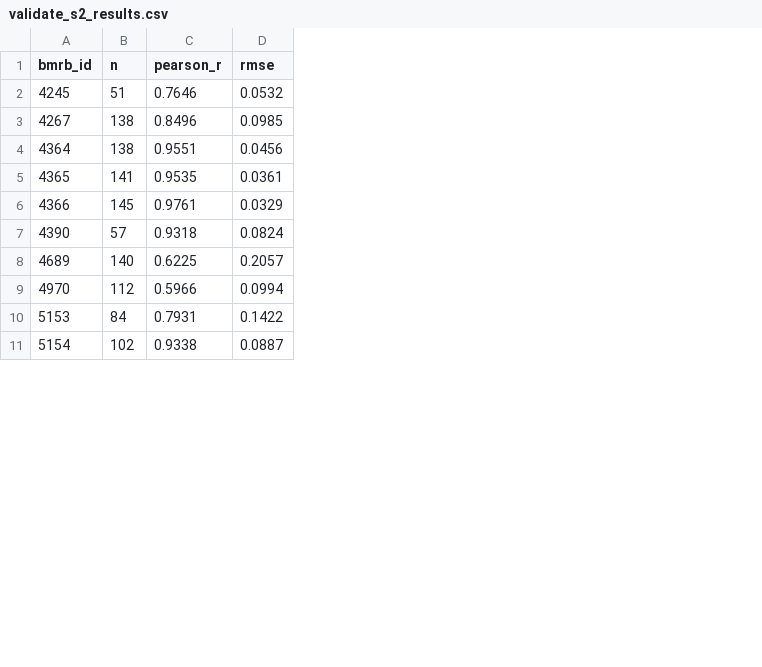
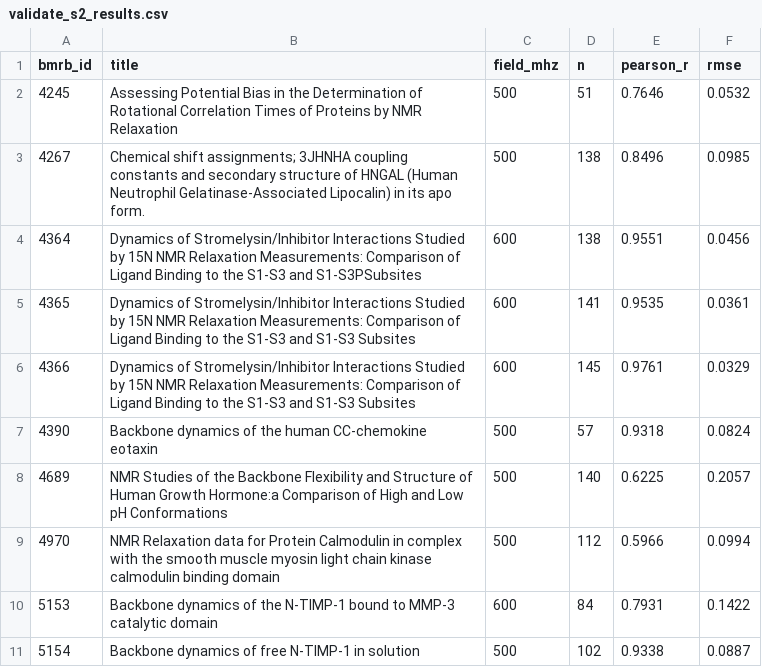
Before and after one commit to WaymentSteeleLab/makeshift, a CSV file: demos/s2_validation/validate_s2_results.csv, drawn as a sheet; only a part is shown; the diff names each change by its address in the sheet, - before the commit and + after, or states it on an @@ line.

```diff
--- a/demos/s2_validation/validate_s2_results.csv
+++ b/demos/s2_validation/validate_s2_results.csv
+column B (title), rows 2-11: Assessing Potential Bias in the Determination of Rotational Correlation Times of Proteins by NMR Relaxation | Chemical shift assignments; 3JHNHA coupling constants and secondary structure of HNGAL (Human Neutrophil Gelatinase-Associated Lipocalin) in its apo form. | Dynamics of Stromelysin/Inhibitor Interactions Studied by 15N NMR Relaxation Measurements: Comparison of Ligand Binding to the S1-S3 and S1-S3PSubsites | Dynamics of Stromelysin/Inhibitor Interactions Studied by 15N NMR Relaxation Measurements: Comparison of Ligand Binding to the S1-S3 and S1-S3 Subsites | Dynamics of Stromelysin/Inhibitor Interactions Studied by 15N NMR Relaxation Measurements: Comparison of Ligand Binding to the S1-S3 and S1-S3 Subsites | Backbone dynamics of the human CC-chemokine eotaxin | NMR Studies of the Backbone Flexibility and Structure of Human Growth Hormone:a Comparison of High and Low pH Conformations | NMR Relaxation data for Protein Calmodulin in complex with the smooth muscle myosin light chain kinase calmodulin binding domain | Backbone dynamics of the N-TIMP-1 bound to MMP-3 catalytic domain | Backbone dynamics of free N-TIMP-1 in solution
+column C (field_mhz), rows 2-11: 500 | 500 | 600 | 600 | 600 | 500 | 500 | 500 | 600 | 500
```
Also changed, not shown: 3 other files.
